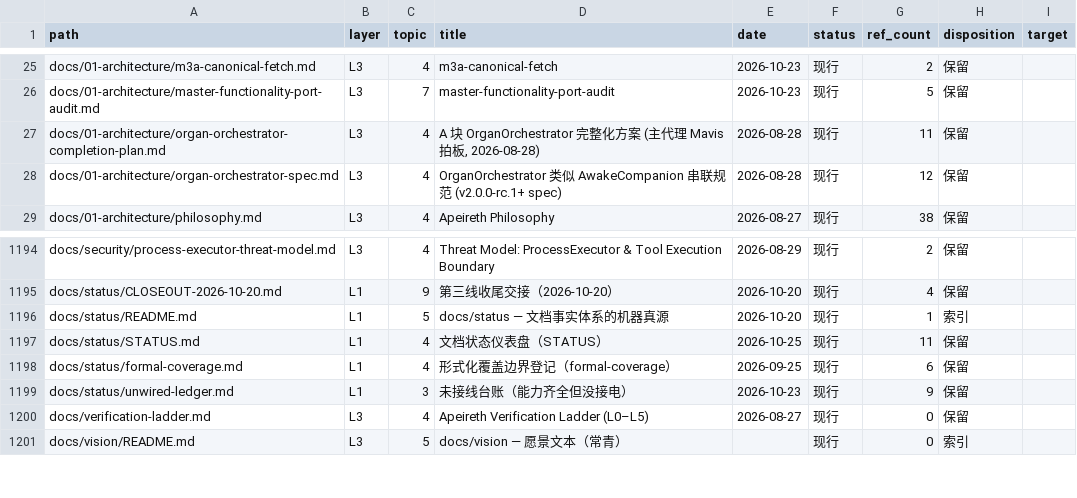
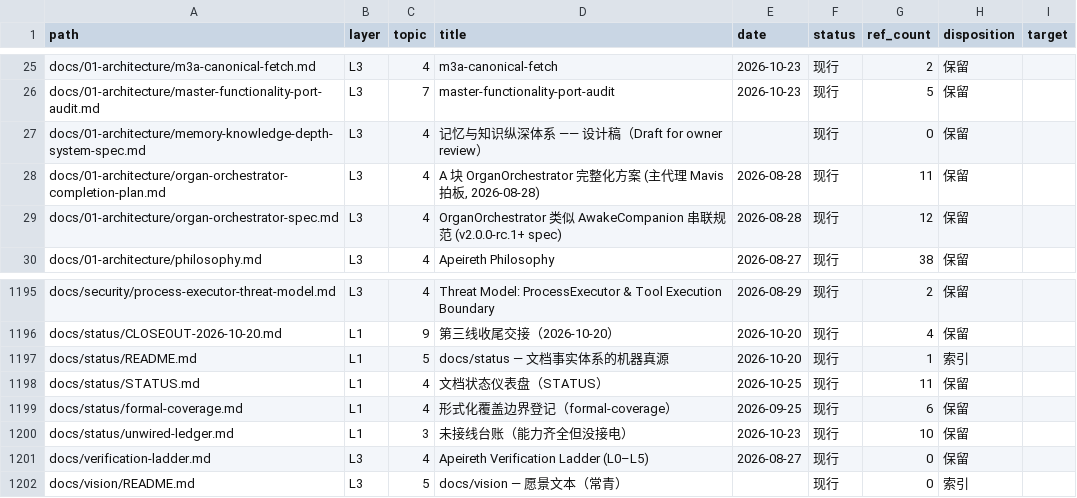
Before and after one commit to Apeireth/Apeireth, a CSV file: docs/INDEX.csv, drawn as a sheet; only a part is shown, gaps mark what is left out.

```diff
--- a/docs/INDEX.csv
+++ b/docs/INDEX.csv
@@ -26,2 +26,3 @@ docs/01-architecture/m3a-canonical-fetch.md,L3,4,m3a-canonical-fetch,2026-10-23,
 docs/01-architecture/master-functionality-port-audit.md,L3,7,master-functionality-port-audit,2026-10-23,现行,5,保留,
+docs/01-architecture/memory-knowledge-depth-system-spec.md,L3,4,记忆与知识纵深体系 —— 设计稿（Draft for owner review）,,现行,0,保留,
 docs/01-architecture/organ-orchestrator-completion-plan.md,L3,4,"A 块 OrganOrchestrator 完整化方案 (主代理 Mavis 拍板, 2026-08-28)",2026-08-28,现行,11,保留,
@@ -1198,3 +1199,3 @@ docs/status/STATUS.md,L1,4,文档状态仪表盘（STATUS）,2026-10-25,现行,1
 docs/status/formal-coverage.md,L1,4,形式化覆盖边界登记（formal-coverage）,2026-09-25,现行,6,保留,
-docs/status/unwired-ledger.md,L1,3,未接线台账（能力齐全但没接电）,2026-10-23,现行,9,保留,
+docs/status/unwired-ledger.md,L1,3,未接线台账（能力齐全但没接电）,2026-10-23,现行,10,保留,
 docs/verification-ladder.md,L3,4,Apeireth Verification Ladder (L0–L5),2026-08-27,现行,0,保留,
```
Also changed, not shown: 2 other files.
